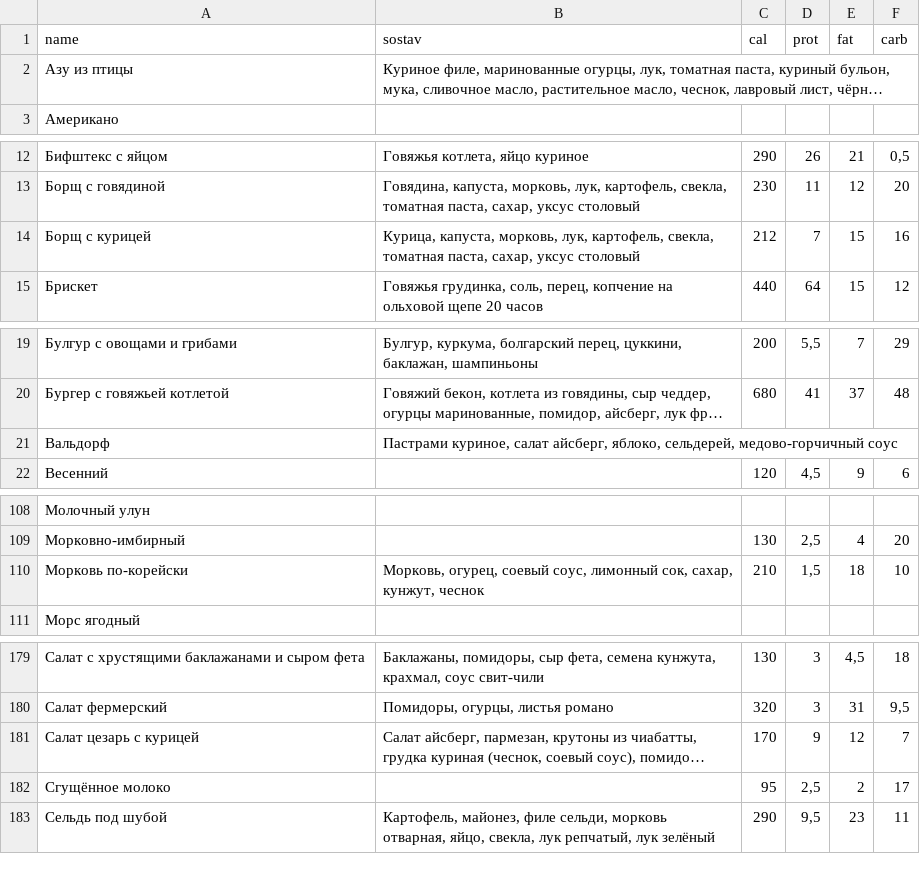
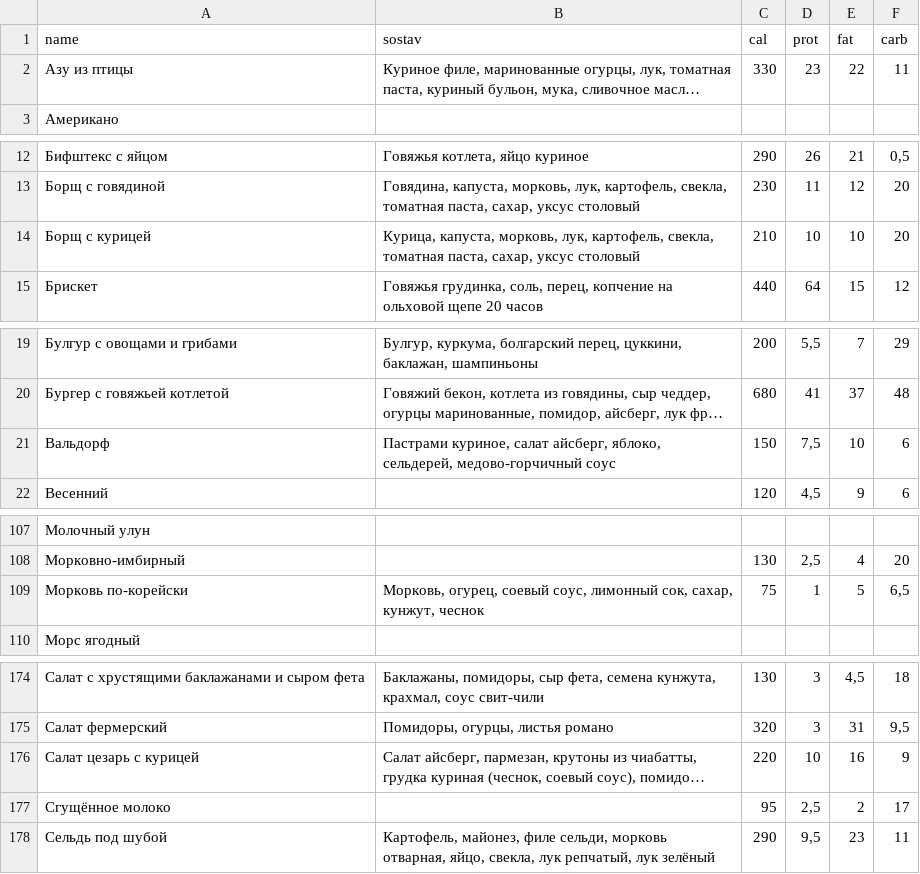
Before and after one commit to Top4Rest/Menu, a CSV file: data/sostav.csv, drawn as a sheet; only a part is shown, gaps mark what is left out; long unchanged cells end in …; addresses are those after the commit; the diff covers the shown part only; the diff names each change by its address in the sheet, - before the commit and + after, or states it on an @@ line.

```diff
--- a/data/sostav.csv
+++ b/data/sostav.csv
-C2 (cal): (empty)
+C2 (cal): 330
-D2 (prot): (empty)
+D2 (prot): 23
-E2 (fat): (empty)
+E2 (fat): 22
-F2 (carb): (empty)
+F2 (carb): 11
-C14 (cal): 212
+C14 (cal): 210
-D14 (prot): 7
+D14 (prot): 10
-E14 (fat): 15
+E14 (fat): 10
-F14 (carb): 16
+F14 (carb): 20
-C21 (cal): (empty)
+C21 (cal): 150
-D21 (prot): (empty)
+D21 (prot): 7,5
-E21 (fat): (empty)
+E21 (fat): 10
-F21 (carb): (empty)
+F21 (carb): 6
-C109 (cal): 210
+C109 (cal): 75
-D109 (prot): 1,5
+D109 (prot): 1
-E109 (fat): 18
+E109 (fat): 5
-F109 (carb): 10
+F109 (carb): 6,5
-C176 (cal): 170
+C176 (cal): 220
-D176 (prot): 9
+D176 (prot): 10
-E176 (fat): 12
+E176 (fat): 16
-F176 (carb): 7
+F176 (carb): 9
```
Also changed, not shown: 8 removed rows and 46 edited cells elsewhere in this file.
